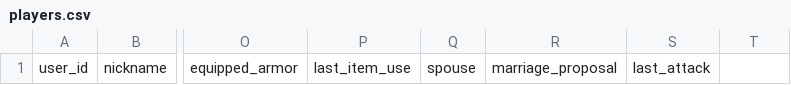
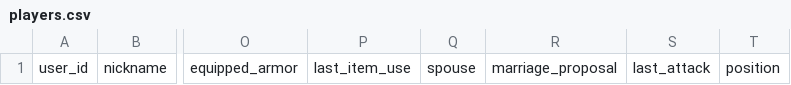
Before and after one commit to xiaoqidaov2/game, a CSV file: data/players.csv, drawn as a sheet; only a part is shown, gaps mark what is left out; the diff names each change by its address in the sheet, - before the commit and + after, or states it on an @@ line.

```diff
--- a/data/players.csv
+++ b/data/players.csv
-T1: (empty)
+T1: position
```
Also changed, not shown: 3 other files.
